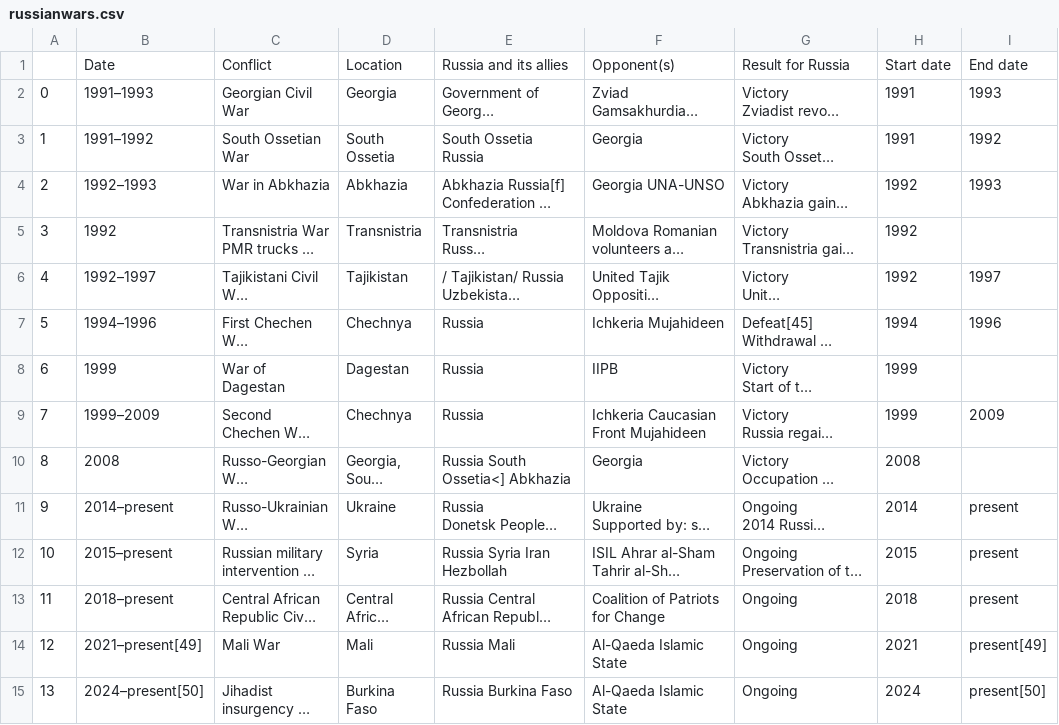
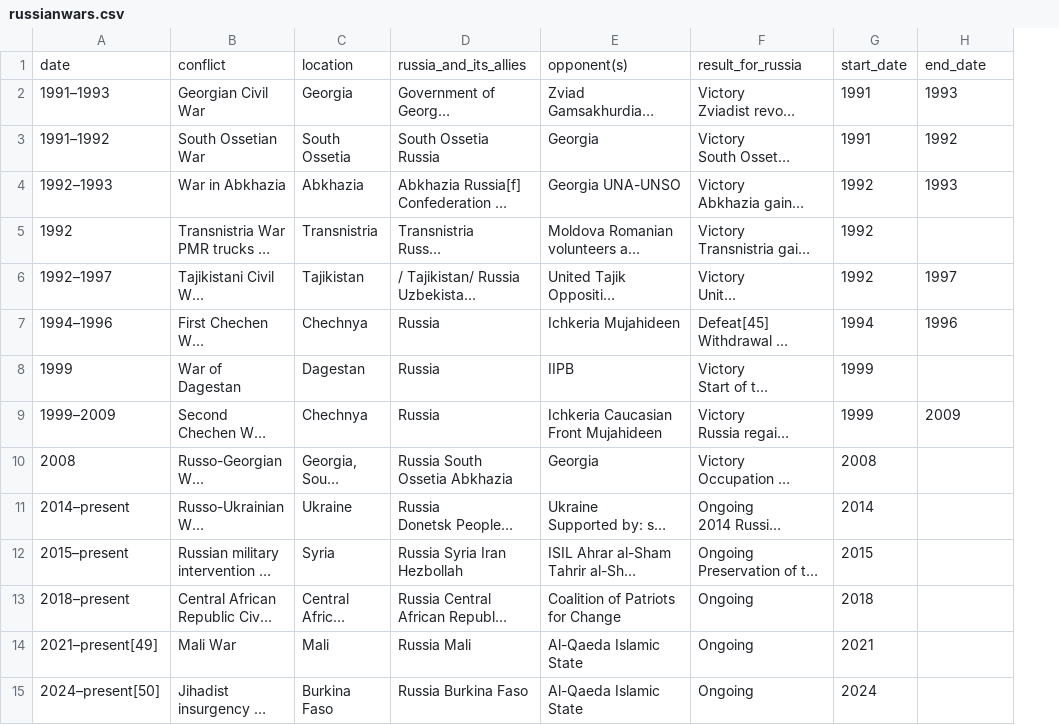
Before and after one commit to maksymloktionov/olha-de-internship, a CSV file: russianwars.csv (was _python/russianwars.csv), drawn as a sheet; long unchanged cells end in …; removed rows and columns are numbered as before the commit, all else as after; the diff names each change by its address in the sheet, - before the commit and + after, or states it on an @@ line.

```diff
--- a/_python/russianwars.csv
+++ b/russianwars.csv
-column A, rows 2-15: 0 | 1 | 2 | 3 | 4 | 5 | 6 | 7 | 8 | 9 | 10 | 11 | 12 | 13
-row 1:  | Date | Conflict | Location | Russia and its allies | Opponent(s) | Result for Russia | Start date | End date
+row 1: date | conflict | location | russia_and_its_allies | opponent(s) | result_for_russia | start_date | end_date
-D10: Russia South Ossetia<] Abkhazia
+D10: Russia South Ossetia Abkhazia
-H11:H13: present
+H11:H13: (empty)
-H14: present[49]
+H14: (empty)
-H15: present[50]
+H15: (empty)
```
Also changed, not shown: 4 other files.
